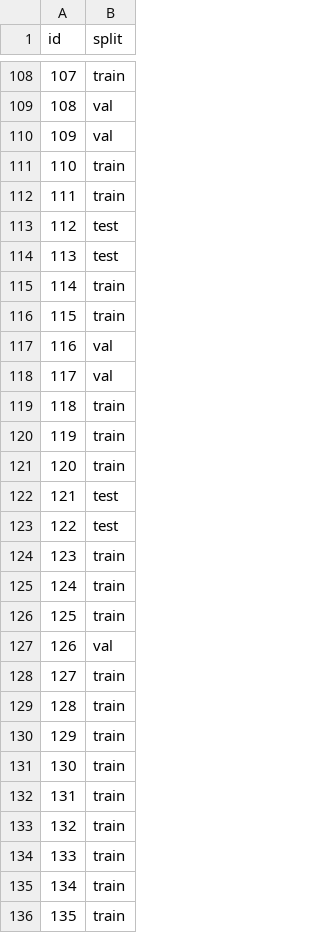
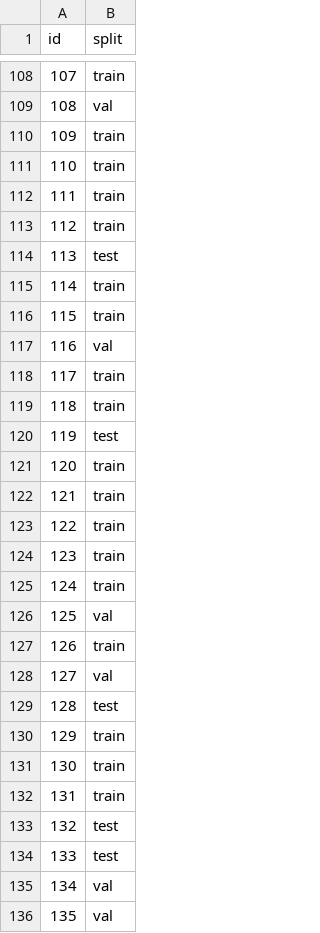
Before and after one commit to TanayJyot/csc311, a CSV file: split_ids.csv, drawn as a sheet; only a part is shown, gaps mark what is left out; the diff covers the shown part only.

```diff
--- a/split_ids.csv
+++ b/split_ids.csv
@@ -109,6 +109,6 @@ id,split
 108,val
-109,val
+109,train
 110,train
 111,train
-112,test
+112,train
 113,test
@@ -117,14 +117,14 @@ id,split
 116,val
-117,val
+117,train
 118,train
-119,train
+119,test
 120,train
-121,test
-122,test
+121,train
+122,train
 123,train
 124,train
-125,train
-126,val
-127,train
-128,train
+125,val
+126,train
+127,val
+128,test
 129,train
@@ -132,5 +132,5 @@ id,split
 131,train
-132,train
-133,train
-134,train
-135,train
+132,test
+133,test
+134,val
+135,val
```
Also changed, not shown: 153 edited cells elsewhere in this file, eda_outputs/missing_by_feature.csv, eda_outputs/missing_values.csv, 11 other files.
